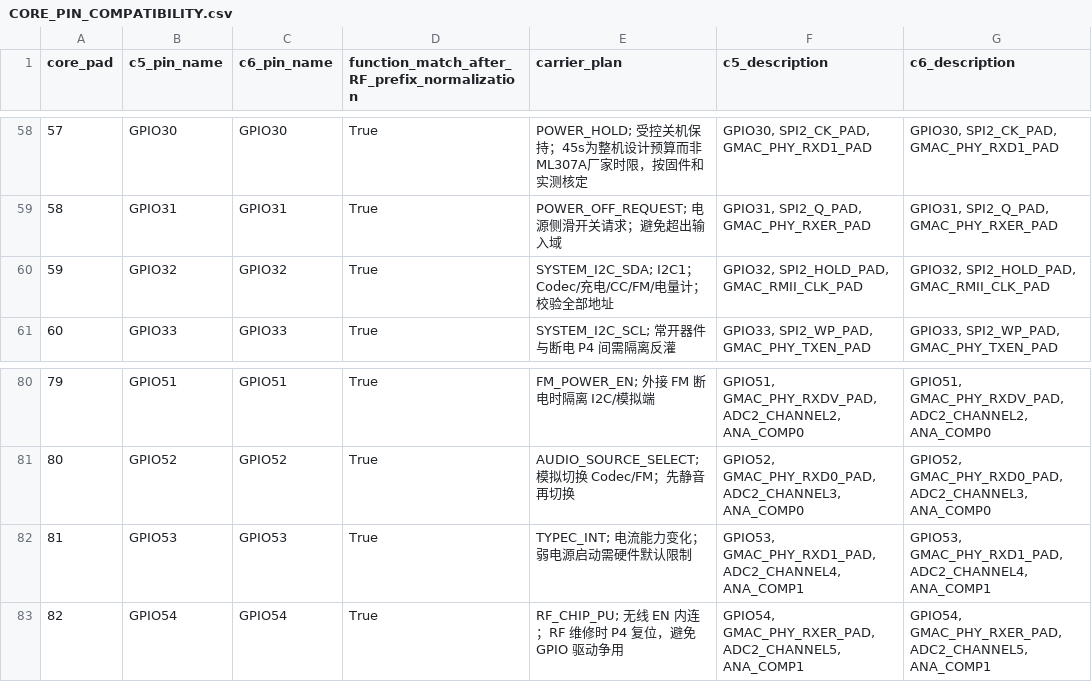
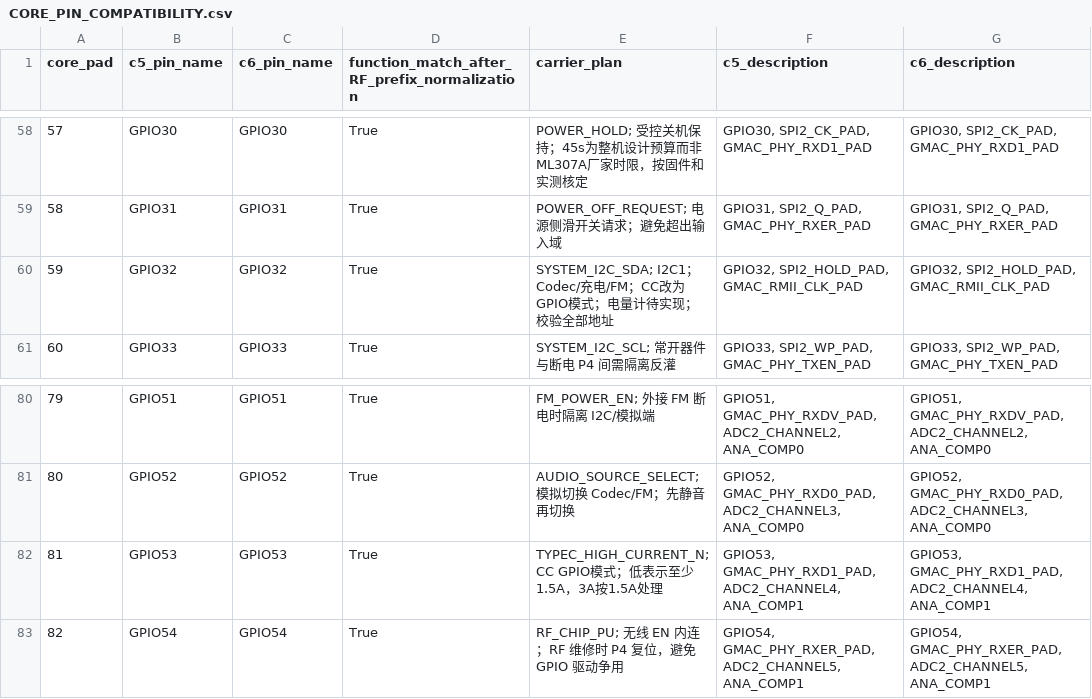
Before and after one commit to sundaydayhao/odb2-car-display, a CSV file: display_board/hardware/display-carrier/CORE_PIN_COMPATIBILITY.csv, drawn as a sheet; only a part is shown, gaps mark what is left out.

```diff
--- a/display_board/hardware/display-carrier/CORE_PIN_COMPATIBILITY.csv
+++ b/display_board/hardware/display-carrier/CORE_PIN_COMPATIBILITY.csv
@@ -59,3 +59,3 @@
 58,GPIO31,GPIO31,True,POWER_OFF_REQUEST; 电源侧滑开关请求；避免超出输入域,"GPIO31, SPI2_Q_PAD, GMAC_PHY_RXER_PAD","GPIO31, SPI2_Q_PAD, GMAC_PHY_RXER_PAD"
-59,GPIO32,GPIO32,True,SYSTEM_I2C_SDA; I2C1；Codec/充电/CC/FM/电量计；校验全部地址,"GPIO32, SPI2_HOLD_PAD, GMAC_RMII_CLK_PAD","GPIO32, SPI2_HOLD_PAD, GMAC_RMII_CLK_PAD"
+59,GPIO32,GPIO32,True,SYSTEM_I2C_SDA; I2C1；Codec/充电/FM；CC改为GPIO模式；电量计待实现；校验全部地址,"GPIO32, SPI2_HOLD_PAD, GMAC_RMII_CLK_PAD","GPIO32, SPI2_HOLD_PAD, GMAC_RMII_CLK_PAD"
 60,GPIO33,GPIO33,True,SYSTEM_I2C_SCL; 常开器件与断电 P4 间需隔离反灌,"GPIO33, SPI2_WP_PAD, GMAC_PHY_TXEN_PAD","GPIO33, SPI2_WP_PAD, GMAC_PHY_TXEN_PAD"
@@ -81,3 +81,3 @@
 80,GPIO52,GPIO52,True,AUDIO_SOURCE_SELECT; 模拟切换 Codec/FM；先静音再切换,"GPIO52, GMAC_PHY_RXD0_PAD, ADC2_CHANNEL3, ANA_COMP0","GPIO52, GMAC_PHY_RXD0_PAD, ADC2_CHANNEL3, ANA_COMP0"
-81,GPIO53,GPIO53,True,TYPEC_INT; 电流能力变化；弱电源启动需硬件默认限制,"GPIO53, GMAC_PHY_RXD1_PAD, ADC2_CHANNEL4, ANA_COMP1","GPIO53, GMAC_PHY_RXD1_PAD, ADC2_CHANNEL4, ANA_COMP1"
+81,GPIO53,GPIO53,True,TYPEC_HIGH_CURRENT_N; CC GPIO模式；低表示至少1.5A，3A按1.5A处理,"GPIO53, GMAC_PHY_RXD1_PAD, ADC2_CHANNEL4, ANA_COMP1","GPIO53, GMAC_PHY_RXD1_PAD, ADC2_CHANNEL4, ANA_COMP1"
 82,GPIO54,GPIO54,True,RF_CHIP_PU; 无线 EN 内连；RF 维修时 P4 复位，避免 GPIO 驱动争用,"GPIO54, GMAC_PHY_RXER_PAD, ADC2_CHANNEL5, ANA_COMP1","GPIO54, GMAC_PHY_RXER_PAD, ADC2_CHANNEL5, ANA_COMP1"
```
Also changed, not shown: display_board/hardware/display-carrier/GPIO_PLAN.csv, 42 other files.
